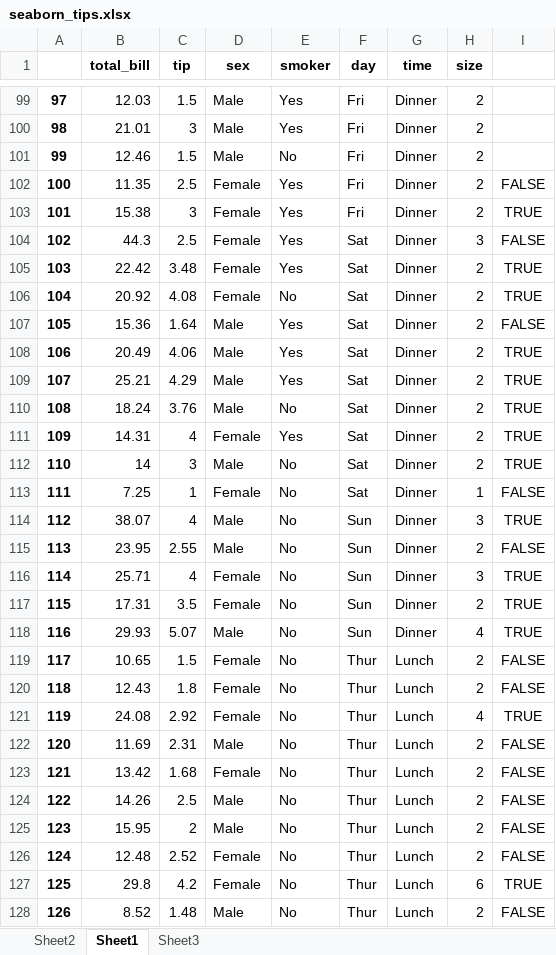
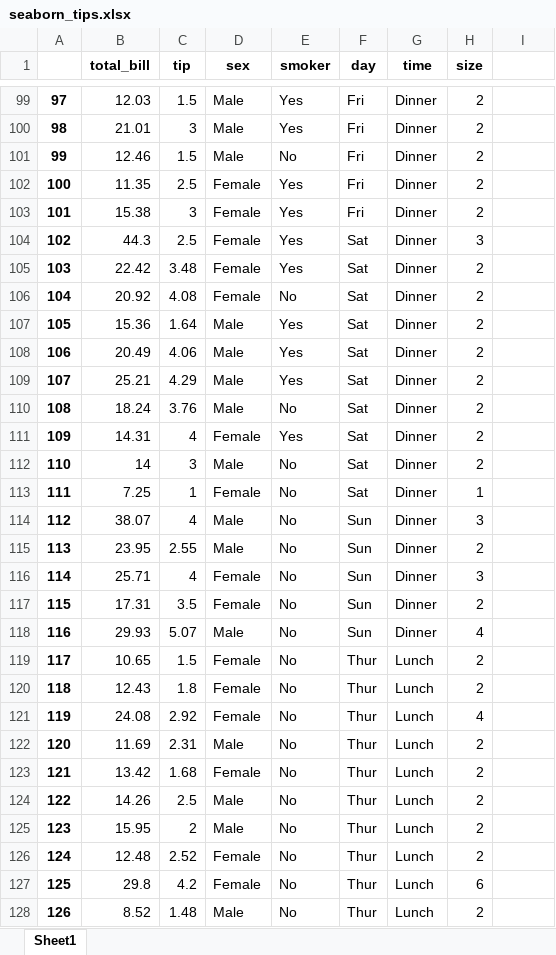
Before and after one commit to Suhhye-kang/Pandas, an Excel workbook: doit/data/seaborn_tips.xlsx, sheet Sheet1, drawn as a sheet; only a part is shown, gaps mark what is left out; values as stored, in another font and other column widths than the file's, no borders; the diff covers the shown part only; the diff names each change by its address in the sheet, - before the commit and + after, or states it on an @@ line.

```diff
--- a/doit/data/seaborn_tips.xlsx (sheet Sheet1)
+++ b/doit/data/seaborn_tips.xlsx (sheet Sheet1)
-sheet tab: Sheet2
-sheet tab: Sheet3
-I102: FALSE
+I102: (empty)
-I103: TRUE
+I103: (empty)
-I104: FALSE
+I104: (empty)
-I105:I106: TRUE
+I105:I106: (empty)
-I107: FALSE
+I107: (empty)
-I108:I112: TRUE
+I108:I112: (empty)
-I113: FALSE
+I113: (empty)
-I114: TRUE
+I114: (empty)
-I115: FALSE
+I115: (empty)
-I116:I118: TRUE
+I116:I118: (empty)
-I119:I120: FALSE
+I119:I120: (empty)
-I121: TRUE
+I121: (empty)
-I122:I126: FALSE
+I122:I126: (empty)
-I127: TRUE
+I127: (empty)
-I128: FALSE
+I128: (empty)
```
Also changed, not shown: 117 edited cells elsewhere in this sheet, charts or pictures, 4 other files.
